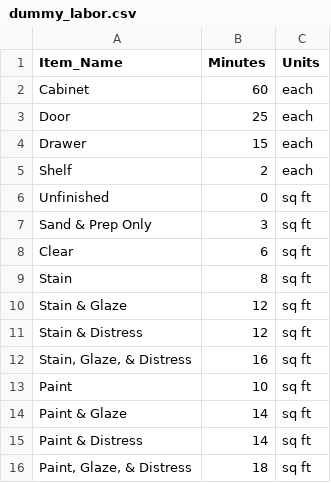
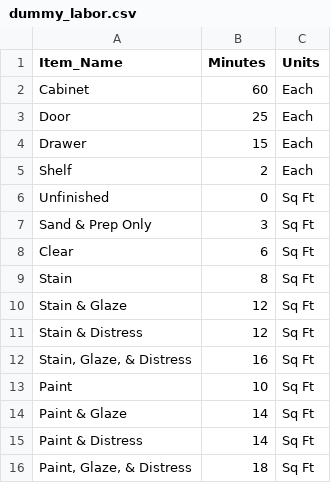
Before and after one commit to propose-software/propose, a CSV file: dummy_labor.csv, drawn as a sheet.

Commit message:
mostly there with labor crud

```diff
--- a/dummy_labor.csv
+++ b/dummy_labor.csv
@@ -1,16 +1,16 @@
 Item_Name,Minutes,Units
-Cabinet,60,each
-Door,25,each
-Drawer,15,each
-Shelf,2,each
-Unfinished,0,sq ft
-Sand & Prep Only,3,sq ft
-Clear,6,sq ft
-Stain,8,sq ft
-Stain & Glaze,12,sq ft
-Stain & Distress,12,sq ft
-"Stain, Glaze, & Distress",16,sq ft
-Paint,10,sq ft
-Paint & Glaze,14,sq ft
-Paint & Distress,14,sq ft
-"Paint, Glaze, & Distress",18,sq ft
+Cabinet,60,Each
+Door,25,Each
+Drawer,15,Each
+Shelf,2,Each
+Unfinished,0,Sq Ft
+Sand & Prep Only,3,Sq Ft
+Clear,6,Sq Ft
+Stain,8,Sq Ft
+Stain & Glaze,12,Sq Ft
+Stain & Distress,12,Sq Ft
+"Stain, Glaze, & Distress",16,Sq Ft
+Paint,10,Sq Ft
+Paint & Glaze,14,Sq Ft
+Paint & Distress,14,Sq Ft
+"Paint, Glaze, & Distress",18,Sq Ft
```
Also changed, not shown: dummy_projects.csv, 13 other files.
